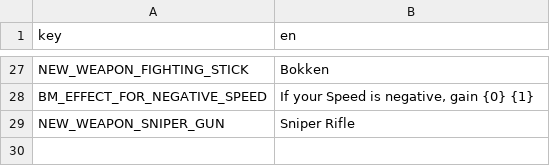
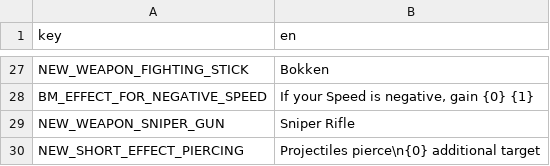
Before and after one commit to joshcurtis/Brotato-BalanceMod, a CSV file: translations/BalanceMod.csv, drawn as a sheet; only a part is shown, gaps mark what is left out.

```diff
--- a/translations/BalanceMod.csv
+++ b/translations/BalanceMod.csv
@@ -29 +29,2 @@ BM_EFFECT_FOR_NEGATIVE_SPEED,"If your Speed is negative, gain {0} {1}"
 NEW_WEAPON_SNIPER_GUN,Sniper Rifle
+NEW_SHORT_EFFECT_PIERCING,Projectiles pierce\n{0} additional target
```
Also changed, not shown: 6 other files.
